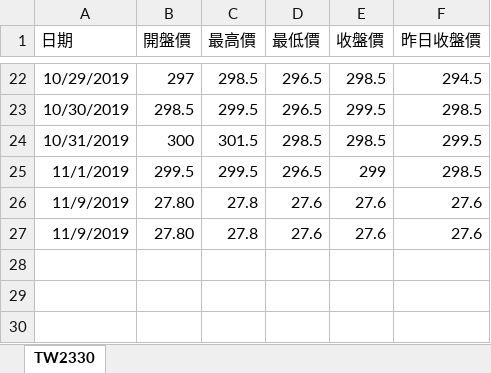
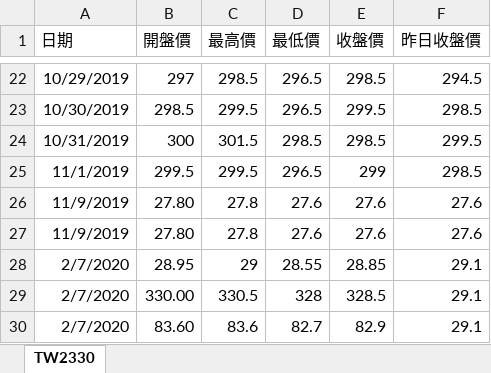
Before and after one commit to weberlu88/2020-Python-Excel-NTU, an Excel workbook: lesson_4/TW2330.xlsx, sheet TW2330, drawn as a sheet; only a part is shown, gaps mark what is left out; values as stored, in another font and other column widths than the file's, no borders; the diff names each change by its address in the sheet, - before the commit and + after, or states it on an @@ line.

```diff
--- a/lesson_4/TW2330.xlsx (sheet TW2330)
+++ b/lesson_4/TW2330.xlsx (sheet TW2330)
+row 28: 2/7/2020 | 28.95 | 29 | 28.55 | 28.85 | 29.1
+row 29: 2/7/2020 | 330.00 | 330.5 | 328 | 328.5 | 29.1
+row 30: 2/7/2020 | 83.60 | 83.6 | 82.7 | 82.9 | 29.1
```
Also changed, not shown: lesson_4/stock_portfolio_backtest.xlsx, lesson_4/tw_stock_portfolio.xlsx, 2 other files.
